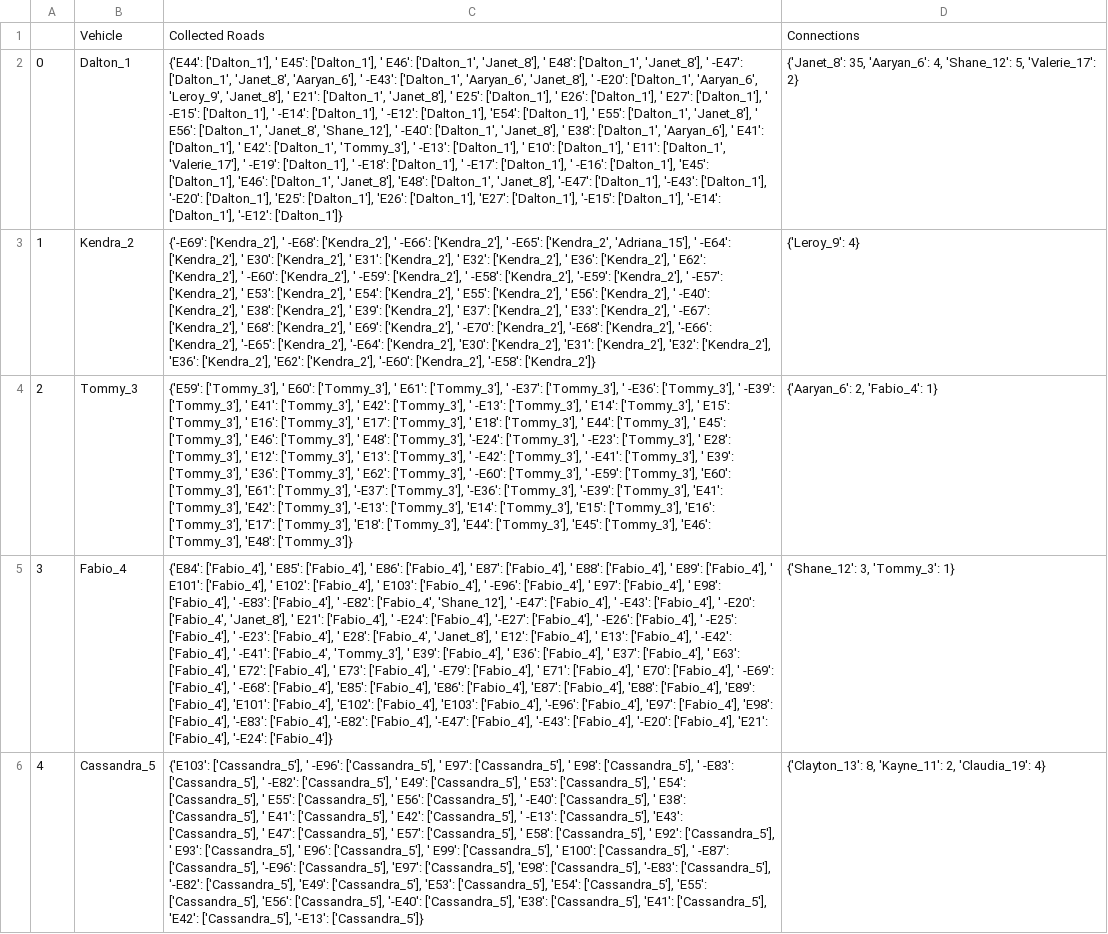
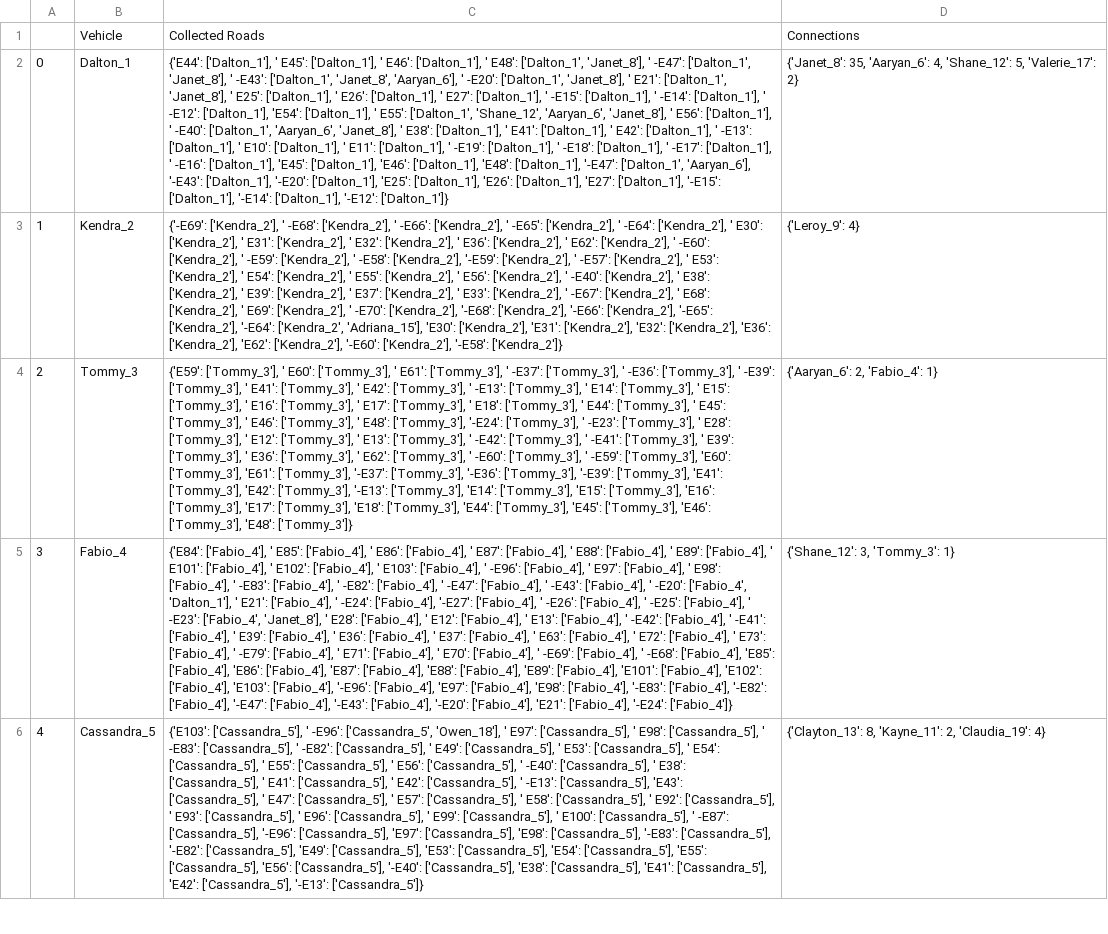
Before and after one commit to evanfranciszok/SpyingOnCyclists, a CSV file: disseminatedData.csv, drawn as a sheet; only a part is shown; the diff covers the shown part only; the diff names each change by its address in the sheet, - before the commit and + after, or states it on an @@ line.

```diff
--- a/disseminatedData.csv
+++ b/disseminatedData.csv
-C2: …' E46': ['Dalton_1', 'Janet_8'], ' E48': ['Dalton_1', 'Janet_8'], ' -E47': ['Dalton_1', 'Janet_8', 'Aaryan_6'], ' -E43': ['Dalton_1', 'Aaryan_6', 'Janet_8'], ' -E20': ['Dalton_1', 'Aaryan_6', 'Leroy_9', 'Janet_8'], ' E21': ['Dalton_1', 'Janet_8'], ' E25': ['Dalton_1'], ' E26': ['Dalton_1'], ' E27': ['Dalton_1'], ' -E15': ['Dalton_1'], ' -E14': ['Dalton_1'], ' -E12': ['Dalton_1'], 'E54': ['Dalton_1'], ' E55': ['Dalton_1', 'Janet_8'], ' E56': ['Dalton_1', 'Janet_8', 'Shane_12'], ' -E40': ['Dalton_1', 'Janet_8'], ' E38': ['Dalton_1', 'Aaryan_6'], ' E41': ['Dalton_1'], ' E42': ['Dalton_1', 'Tommy_3'], ' -E13': ['Dalton_1'], ' E10': ['Dalton_1'], ' E11': ['Dalton_1', 'Valerie_17'], ' -E19': ['Dalton_1'], ' -E18': ['Dalton_1'], ' -E17': ['Dalton_1'], ' -E16': ['Dalton_1'], 'E45': ['Dalton_1'], 'E46': ['Dalton_1', 'Janet_8'], 'E48': ['Dalton_1', 'Janet_8'], '-E47': ['Dalton_1'], '-E43': ['Dalton_1'],…
+C2: …' E46': ['Dalton_1'], ' E48': ['Dalton_1', 'Janet_8'], ' -E47': ['Dalton_1', 'Janet_8'], ' -E43': ['Dalton_1', 'Janet_8', 'Aaryan_6'], ' -E20': ['Dalton_1', 'Janet_8'], ' E21': ['Dalton_1', 'Janet_8'], ' E25': ['Dalton_1'], ' E26': ['Dalton_1'], ' E27': ['Dalton_1'], ' -E15': ['Dalton_1'], ' -E14': ['Dalton_1'], ' -E12': ['Dalton_1'], 'E54': ['Dalton_1'], ' E55': ['Dalton_1', 'Shane_12', 'Aaryan_6', 'Janet_8'], ' E56': ['Dalton_1'], ' -E40': ['Dalton_1', 'Aaryan_6', 'Janet_8'], ' E38': ['Dalton_1'], ' E41': ['Dalton_1'], ' E42': ['Dalton_1'], ' -E13': ['Dalton_1'], ' E10': ['Dalton_1'], ' E11': ['Dalton_1'], ' -E19': ['Dalton_1'], ' -E18': ['Dalton_1'], ' -E17': ['Dalton_1'], ' -E16': ['Dalton_1'], 'E45': ['Dalton_1'], 'E46': ['Dalton_1'], 'E48': ['Dalton_1'], '-E47': ['Dalton_1', 'Aaryan_6'], '-E43': ['Dalton_1'],…
-C3: …' -E65': ['Kendra_2', 'Adriana_15'], ' -E64': ['Kendra_2'], ' E30': ['Kendra_2'], ' E31': ['Kendra_2'], ' E32': ['Kendra_2'], ' E36': ['Kendra_2'], ' E62': ['Kendra_2'], ' -E60': ['Kendra_2'], ' -E59': ['Kendra_2'], ' -E58': ['Kendra_2'], '-E59': ['Kendra_2'], ' -E57': ['Kendra_2'], ' E53': ['Kendra_2'], ' E54': ['Kendra_2'], ' E55': ['Kendra_2'], ' E56': ['Kendra_2'], ' -E40': ['Kendra_2'], ' E38': ['Kendra_2'], ' E39': ['Kendra_2'], ' E37': ['Kendra_2'], ' E33': ['Kendra_2'], ' -E67': ['Kendra_2'], ' E68': ['Kendra_2'], ' E69': ['Kendra_2'], ' -E70': ['Kendra_2'], '-E68': ['Kendra_2'], '-E66': ['Kendra_2'], '-E65': ['Kendra_2'], '-E64': ['Kendra_2'], 'E30': ['Kendra_2'],…
+C3: …' -E65': ['Kendra_2'], ' -E64': ['Kendra_2'], ' E30': ['Kendra_2'], ' E31': ['Kendra_2'], ' E32': ['Kendra_2'], ' E36': ['Kendra_2'], ' E62': ['Kendra_2'], ' -E60': ['Kendra_2'], ' -E59': ['Kendra_2'], ' -E58': ['Kendra_2'], '-E59': ['Kendra_2'], ' -E57': ['Kendra_2'], ' E53': ['Kendra_2'], ' E54': ['Kendra_2'], ' E55': ['Kendra_2'], ' E56': ['Kendra_2'], ' -E40': ['Kendra_2'], ' E38': ['Kendra_2'], ' E39': ['Kendra_2'], ' E37': ['Kendra_2'], ' E33': ['Kendra_2'], ' -E67': ['Kendra_2'], ' E68': ['Kendra_2'], ' E69': ['Kendra_2'], ' -E70': ['Kendra_2'], '-E68': ['Kendra_2'], '-E66': ['Kendra_2'], '-E65': ['Kendra_2'], '-E64': ['Kendra_2', 'Adriana_15'], 'E30': ['Kendra_2'],…
-C5: …' -E82': ['Fabio_4', 'Shane_12'], ' -E47': ['Fabio_4'], ' -E43': ['Fabio_4'], ' -E20': ['Fabio_4', 'Janet_8'], ' E21': ['Fabio_4'], ' -E24': ['Fabio_4'], '-E27': ['Fabio_4'], ' -E26': ['Fabio_4'], ' -E25': ['Fabio_4'], ' -E23': ['Fabio_4'], ' E28': ['Fabio_4', 'Janet_8'], ' E12': ['Fabio_4'], ' E13': ['Fabio_4'], ' -E42': ['Fabio_4'], ' -E41': ['Fabio_4', 'Tommy_3'], ' E39':…
+C5: …' -E82': ['Fabio_4'], ' -E47': ['Fabio_4'], ' -E43': ['Fabio_4'], ' -E20': ['Fabio_4', 'Dalton_1'], ' E21': ['Fabio_4'], ' -E24': ['Fabio_4'], '-E27': ['Fabio_4'], ' -E26': ['Fabio_4'], ' -E25': ['Fabio_4'], ' -E23': ['Fabio_4', 'Janet_8'], ' E28': ['Fabio_4'], ' E12': ['Fabio_4'], ' E13': ['Fabio_4'], ' -E42': ['Fabio_4'], ' -E41': ['Fabio_4'], ' E39':…
-C6: …' -E96': ['Cassandra_5'], ' E97':…
+C6: …' -E96': ['Cassandra_5', 'Owen_18'], ' E97':…
```
Also changed, not shown: 13 edited cells elsewhere in this file, 2 other files.
